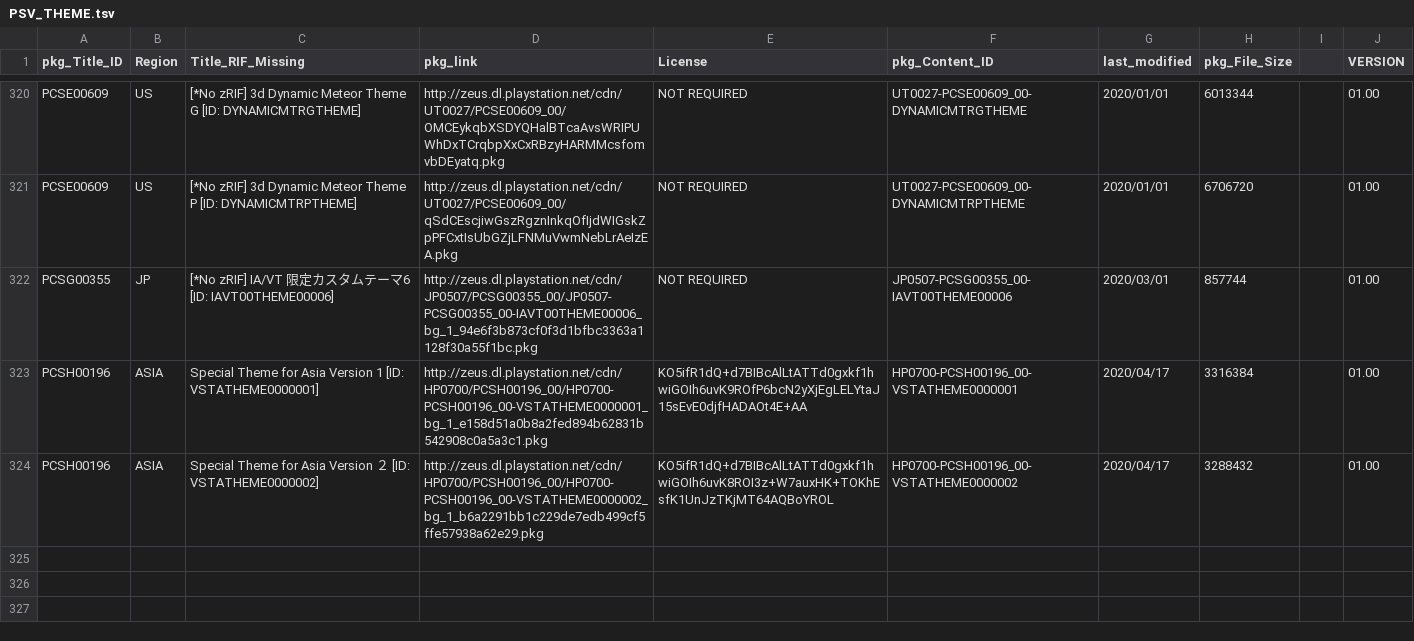
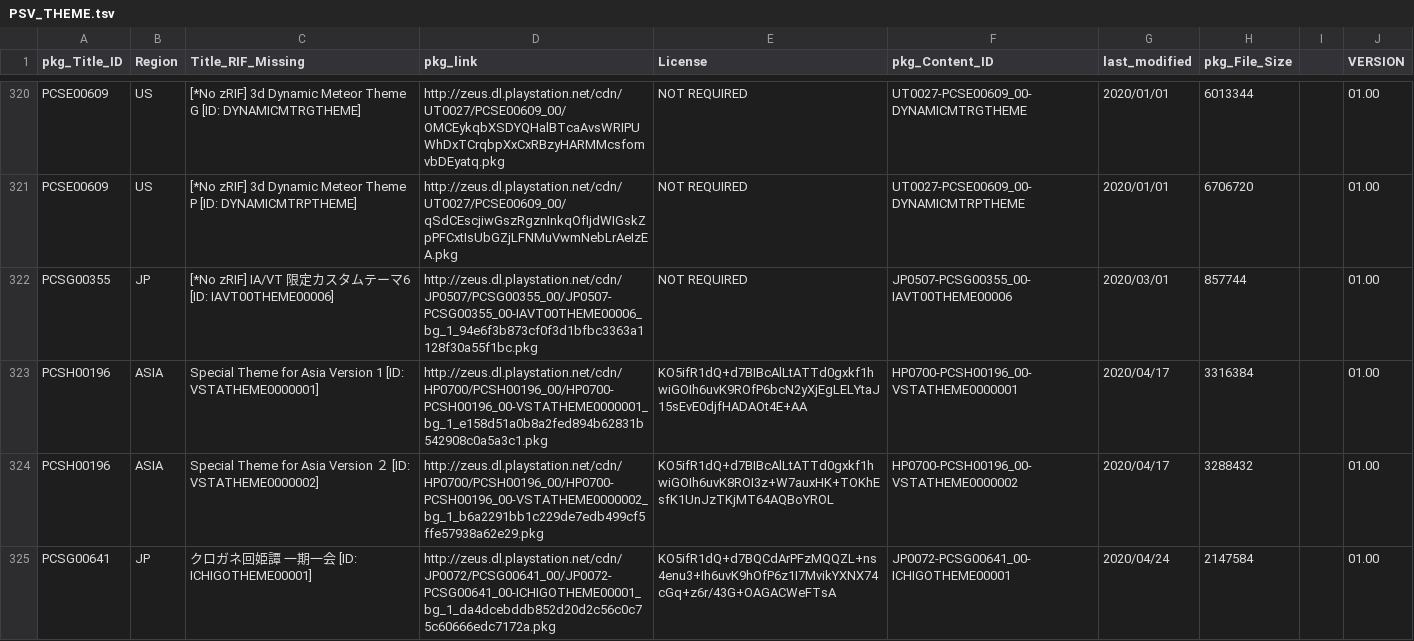
Before and after one commit to 1jtp8sobiu/NPS_JP, a TSV file: rearrange/PSV_THEME.tsv, drawn as a sheet; only a part is shown, gaps mark what is left out.

```diff
--- a/rearrange/PSV_THEME.tsv
+++ b/rearrange/PSV_THEME.tsv
@@ -324 +324,2 @@ PCSH00196	ASIA	Special Theme for Asia Version 1          [ID: VSTATHEME0000001]
 PCSH00196	ASIA	Special Theme for Asia Version ２          [ID: VSTATHEME0000002]	http://zeus.dl.playstation.net/cdn/HP0700/PCSH00196_00/HP0700-PCSH00196_00-VSTATHEME0000002_bg_1_b6a2291bb1c229de7edb499cf5ffe57938a62e29.pkg	KO5ifR1dQ+d7BIBcAlLtATTd0gxkf1hwiGOIh6uvK8ROI3z+W7auxHK+TOKhEsfK1UnJzTKjMT64AQBoYROL	HP0700-PCSH00196_00-VSTATHEME0000002	2020/04/17	3288432		01.00
+PCSG00641	JP	クロガネ回姫譚 一期一会          [ID: ICHIGOTHEME00001]	http://zeus.dl.playstation.net/cdn/JP0072/PCSG00641_00/JP0072-PCSG00641_00-ICHIGOTHEME00001_bg_1_da4dcebddb852d20d2c56c0c75c60666edc7172a.pkg	KO5ifR1dQ+d7BQCdArPFzMQQZL+ns4enu3+Ih6uvK9hOfP6z1I7MvikYXNX74cGq+z6r/43G+OAGACWeFTsA	JP0072-PCSG00641_00-ICHIGOTHEME00001	2020/04/24	2147584		01.00
```
Also changed, not shown: 2 other files.
